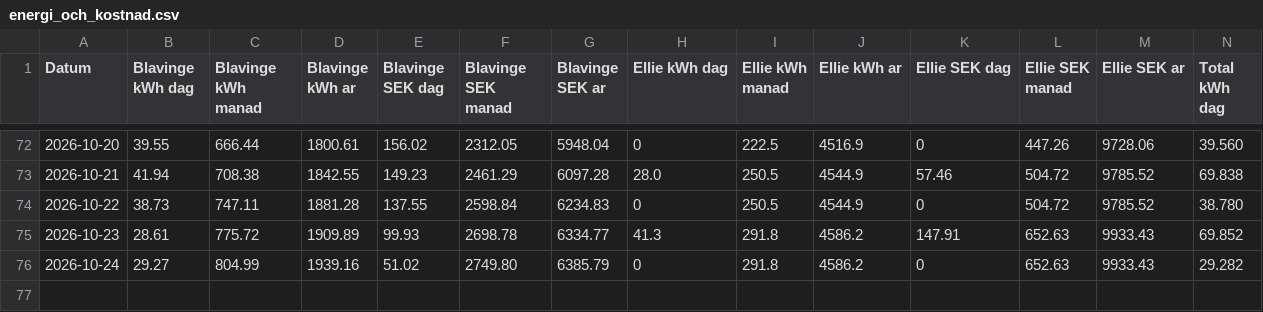
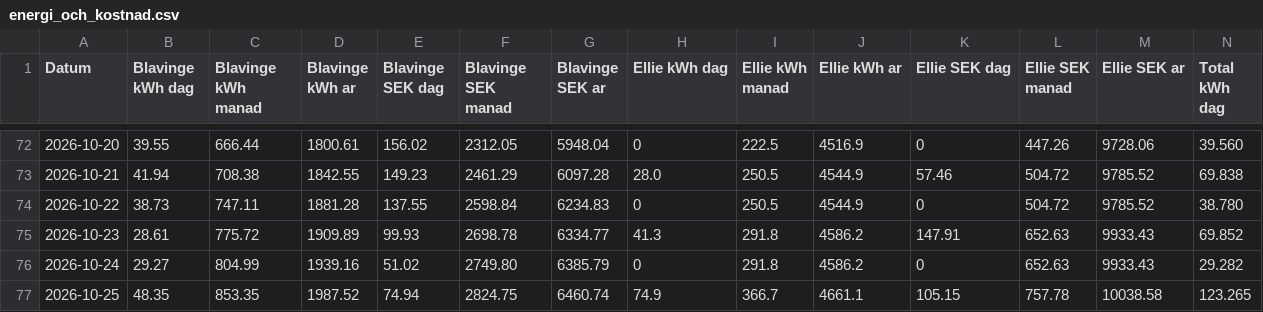
Before and after one commit to Andorrs/ha-backup, a CSV file: csv/energi_och_kostnad.csv, drawn as a sheet; only a part is shown, gaps mark what is left out; rows hold the shown columns only; the diff names each change by its address in the sheet, - before the commit and + after, or states it on an @@ line.

```diff
--- a/csv/energi_och_kostnad.csv
+++ b/csv/energi_och_kostnad.csv
+row 77: 2026-10-25 | 48.35 | 853.35 | 1987.52 | 74.94 | 2824.75 | 6460.74 | 74.9 | 366.7 | 4661.1 | 105.15 | 757.78 | 10038.58 | 123.265
```
